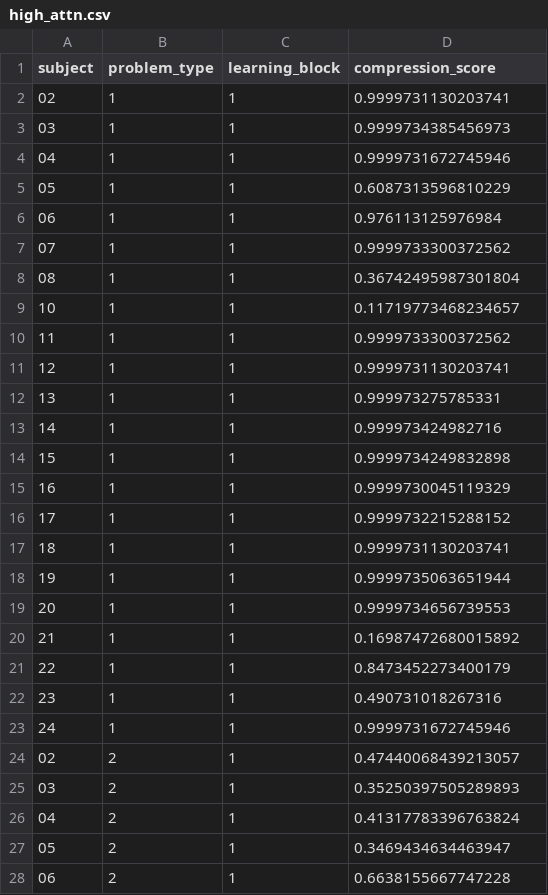
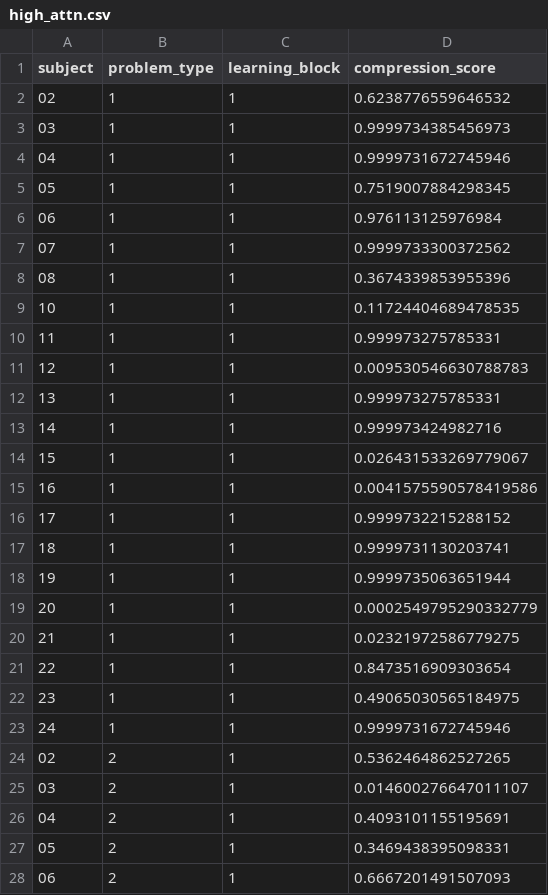
Before and after one commit to don-tpanic/CostlyEnergyPrinciple, a CSV file: compression_results/high_attn.csv, drawn as a sheet; only a part is shown; the diff covers the shown part only.

```diff
--- a/compression_results/high_attn.csv
+++ b/compression_results/high_attn.csv
@@ -1,16 +1,16 @@
 subject,problem_type,learning_block,compression_score
-02,1,1,0.9999731130203741
+02,1,1,0.6238776559646532
 03,1,1,0.9999734385456973
 04,1,1,0.9999731672745946
-05,1,1,0.6087313596810229
+05,1,1,0.7519007884298345
 06,1,1,0.976113125976984
 07,1,1,0.9999733300372562
-08,1,1,0.36742495987301804
-10,1,1,0.11719773468234657
-11,1,1,0.9999733300372562
-12,1,1,0.9999731130203741
+08,1,1,0.3674339853955396
+10,1,1,0.11724404689478535
+11,1,1,0.999973275785331
+12,1,1,0.009530546630788783
 13,1,1,0.999973275785331
 14,1,1,0.999973424982716
-15,1,1,0.9999734249832898
-16,1,1,0.9999730045119329
+15,1,1,0.026431533269779067
+16,1,1,0.0041575590578419586
 17,1,1,0.9999732215288152
@@ -18,11 +18,11 @@ subject,problem_type,learning_block,compression_score
 19,1,1,0.9999735063651944
-20,1,1,0.9999734656739553
-21,1,1,0.16987472680015892
-22,1,1,0.8473452273400179
-23,1,1,0.490731018267316
+20,1,1,0.0002549795290332779
+21,1,1,0.02321972586779275
+22,1,1,0.8473516909303654
+23,1,1,0.49065030565184975
 24,1,1,0.9999731672745946
-02,2,1,0.47440068439213057
-03,2,1,0.35250397505289893
-04,2,1,0.41317783396763824
-05,2,1,0.3469434634463947
-06,2,1,0.6638155667747228
+02,2,1,0.5362464862527265
+03,2,1,0.014600276647011107
+04,2,1,0.4093101155195691
+05,2,1,0.3469438395098331
+06,2,1,0.6667201491507093
```
Also changed, not shown: 183 edited cells elsewhere in this file, 6 other files.
